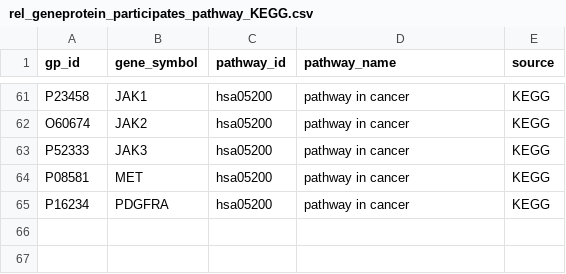
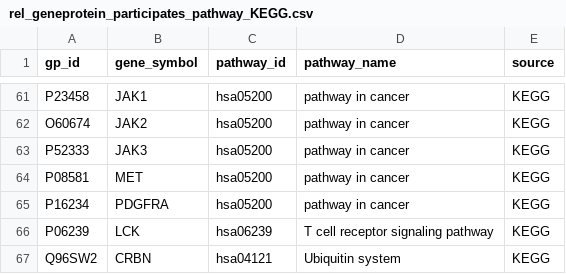
Before and after one commit to kemalsambas/neo4j-kg-data, a CSV file: rel_geneprotein_participates_pathway_KEGG.csv, drawn as a sheet; only a part is shown, gaps mark what is left out; the diff names each change by its address in the sheet, - before the commit and + after, or states it on an @@ line.

Commit message:
Update rel_geneprotein_participates_pathway_KEGG.csv

```diff
--- a/rel_geneprotein_participates_pathway_KEGG.csv
+++ b/rel_geneprotein_participates_pathway_KEGG.csv
+row 66: P06239 | LCK | hsa06239 | T cell receptor signaling pathway | KEGG
+row 67: Q96SW2 | CRBN | hsa04121 | Ubiquitin system | KEGG
```
